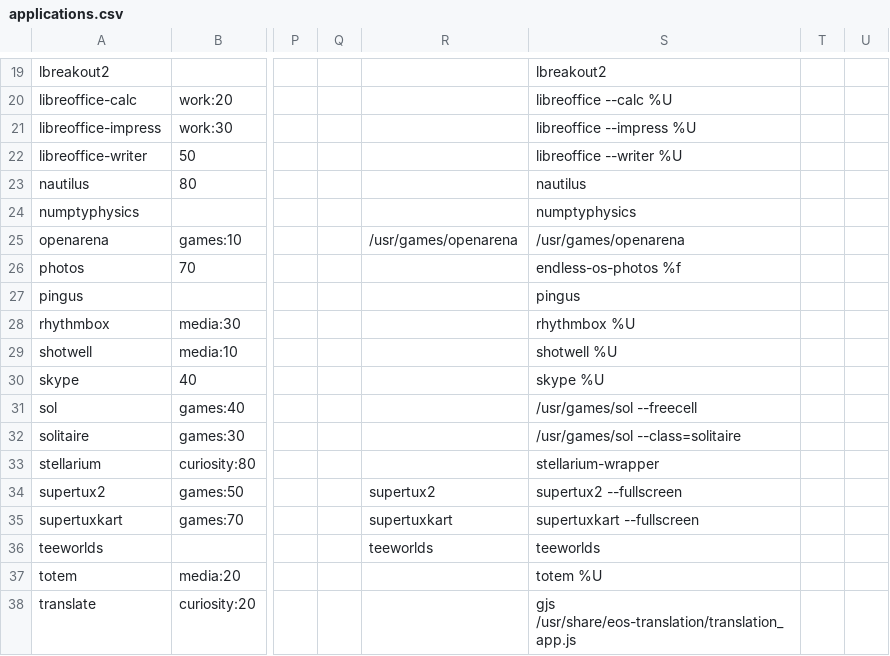
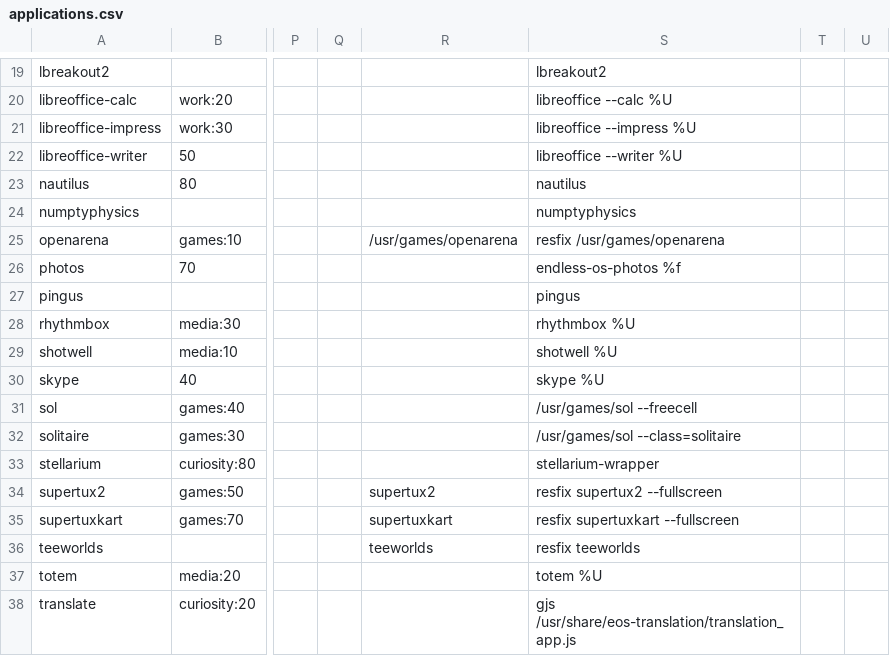
Before and after one commit to endlessm/eos-theme, a CSV file: desktop/applications.csv, drawn as a sheet; only a part is shown, gaps mark what is left out; the diff names each change by its address in the sheet, - before the commit and + after, or states it on an @@ line.

Commit message:
Added resfix prefix to games with problems

```diff
--- a/desktop/applications.csv
+++ b/desktop/applications.csv
-S25: /usr/games/openarena
+S25: resfix /usr/games/openarena
-S34: supertux2 --fullscreen
+S34: resfix supertux2 --fullscreen
-S35: supertuxkart --fullscreen
+S35: resfix supertuxkart --fullscreen
-S36: teeworlds
+S36: resfix teeworlds
```
